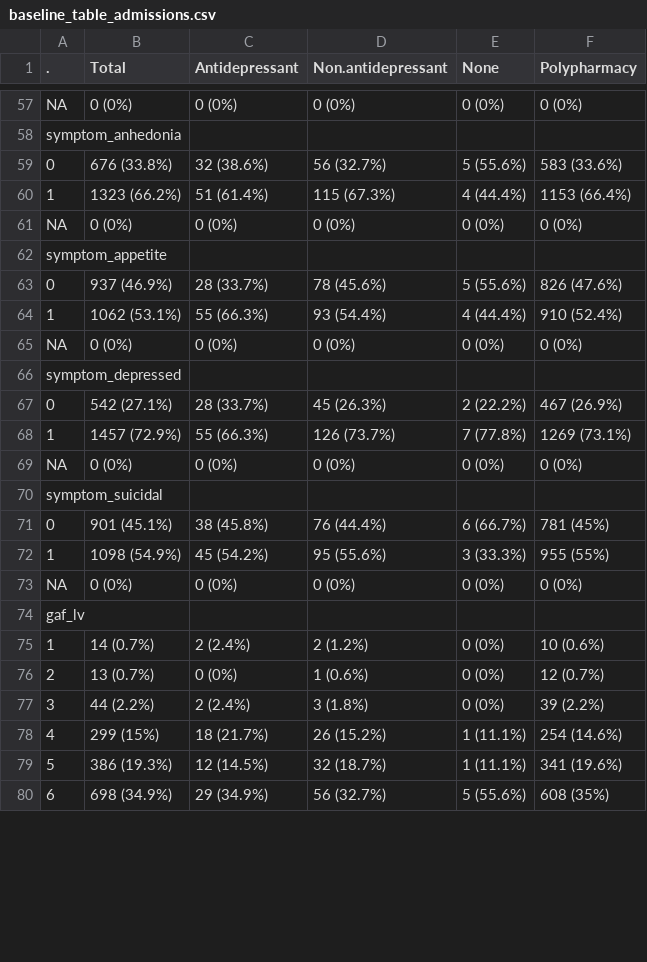
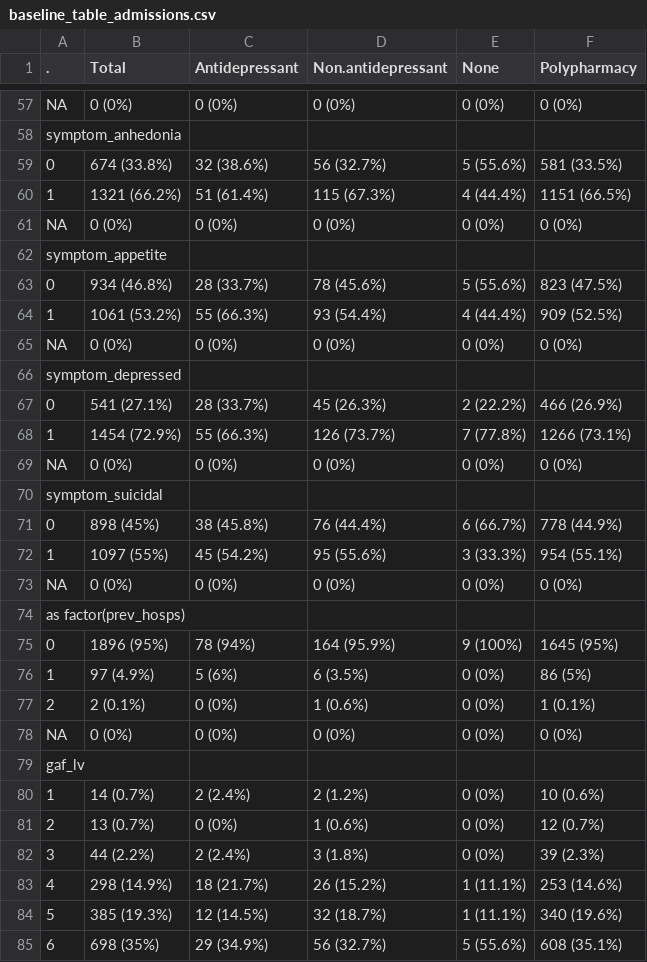
Before and after one commit to csammutpowell/Holmusk, a CSV file: Outputs/baseline_table_admissions.csv, drawn as a sheet; only a part is shown, gaps mark what is left out; addresses are those after the commit; the diff covers the shown part only; the diff names each change by its address in the sheet, - before the commit and + after, or states it on an @@ line.

```diff
--- a/Outputs/baseline_table_admissions.csv
+++ b/Outputs/baseline_table_admissions.csv
-B59 (Total): 676 (33.8%)
+B59 (Total): 674 (33.8%)
-F59 (Polypharmacy): 583 (33.6%)
+F59 (Polypharmacy): 581 (33.5%)
-B60 (Total): 1323 (66.2%)
+B60 (Total): 1321 (66.2%)
-F60 (Polypharmacy): 1153 (66.4%)
+F60 (Polypharmacy): 1151 (66.5%)
-B63 (Total): 937 (46.9%)
+B63 (Total): 934 (46.8%)
-F63 (Polypharmacy): 826 (47.6%)
+F63 (Polypharmacy): 823 (47.5%)
-B64 (Total): 1062 (53.1%)
+B64 (Total): 1061 (53.2%)
-F64 (Polypharmacy): 910 (52.4%)
+F64 (Polypharmacy): 909 (52.5%)
-B67 (Total): 542 (27.1%)
+B67 (Total): 541 (27.1%)
-F67 (Polypharmacy): 467 (26.9%)
+F67 (Polypharmacy): 466 (26.9%)
-B68 (Total): 1457 (72.9%)
+B68 (Total): 1454 (72.9%)
-F68 (Polypharmacy): 1269 (73.1%)
+F68 (Polypharmacy): 1266 (73.1%)
-B71 (Total): 901 (45.1%)
+B71 (Total): 898 (45%)
-F71 (Polypharmacy): 781 (45%)
+F71 (Polypharmacy): 778 (44.9%)
-B72 (Total): 1098 (54.9%)
+B72 (Total): 1097 (55%)
-F72 (Polypharmacy): 955 (55%)
+F72 (Polypharmacy): 954 (55.1%)
+row 73: NA | 0 (0%) | 0 (0%) | 0 (0%) | 0 (0%) | 0 (0%)
+row 74: as factor(prev_hosps)
+row 75: 0 | 1896 (95%) | 78 (94%) | 164 (95.9%) | 9 (100%) | 1645 (95%)
+row 76: 1 | 97 (4.9%) | 5 (6%) | 6 (3.5%) | 0 (0%) | 86 (5%)
+row 77: 2 | 2 (0.1%) | 0 (0%) | 1 (0.6%) | 0 (0%) | 1 (0.1%)
-F82 (Polypharmacy): 39 (2.2%)
+F82 (Polypharmacy): 39 (2.3%)
-B83 (Total): 299 (15%)
+B83 (Total): 298 (14.9%)
-F83 (Polypharmacy): 254 (14.6%)
+F83 (Polypharmacy): 253 (14.6%)
-B84 (Total): 386 (19.3%)
+B84 (Total): 385 (19.3%)
-F84 (Polypharmacy): 341 (19.6%)
+F84 (Polypharmacy): 340 (19.6%)
-B85 (Total): 698 (34.9%)
+B85 (Total): 698 (35%)
-F85 (Polypharmacy): 608 (35%)
+F85 (Polypharmacy): 608 (35.1%)
```
Also changed, not shown: 52 edited cells elsewhere in this file, 1 other file.
